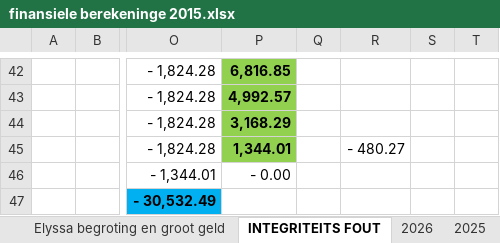
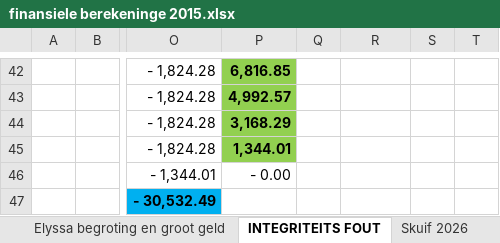
Before and after one commit to Umbopo/Umbopo, an Excel workbook: finansiele berekeninge 2015.xlsx, sheet INTEGRITEITS FOUT, drawn as a sheet; only a part is shown, gaps mark what is left out; values as stored, in another font and other column widths than the file's, no borders; the diff names each change by its address in the sheet, - before the commit and + after, or states it on an @@ line.

```diff
--- a/finansiele berekeninge 2015.xlsx (sheet INTEGRITEITS FOUT)
+++ b/finansiele berekeninge 2015.xlsx (sheet INTEGRITEITS FOUT)
+sheet tab: Skuif 2026
-R45: - 480.27
+R45: (empty)
```
Also changed, not shown: sheet Auryn, sheet 2026, sheet 2021, sheet 2025, sheet 2022, sheet 2020, 2 more sheets, other sheet tabs, formulas that keep their value, charts or pictures.
